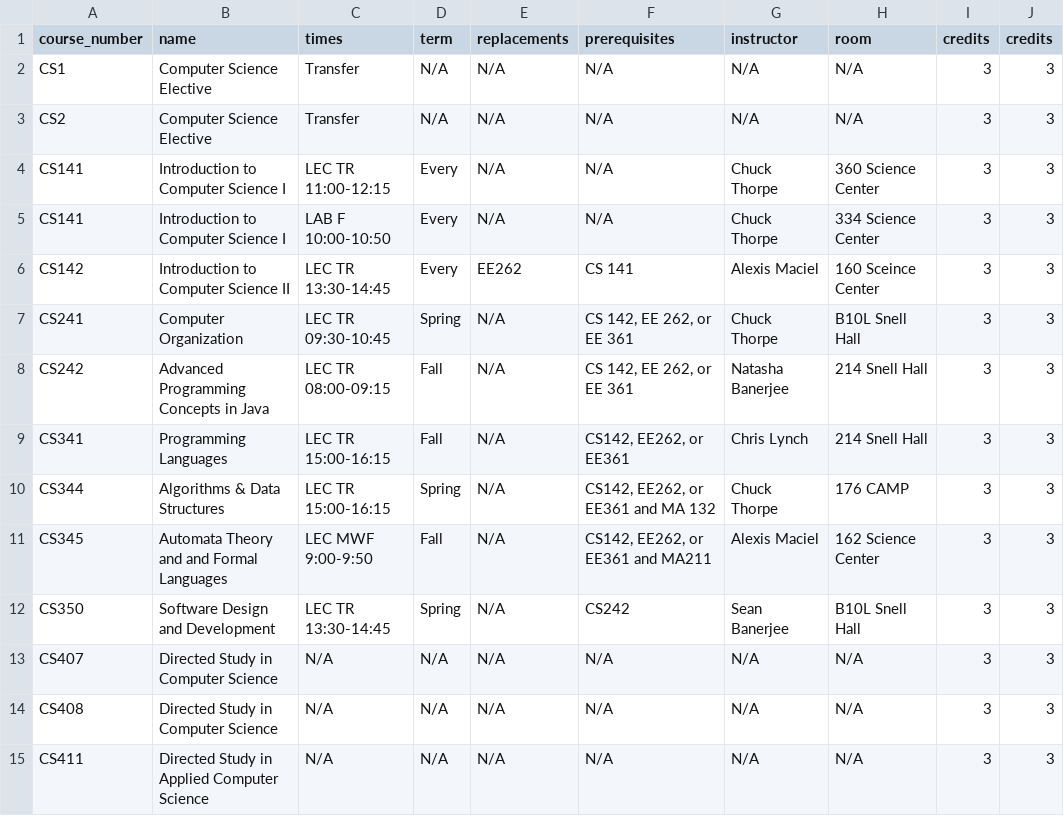
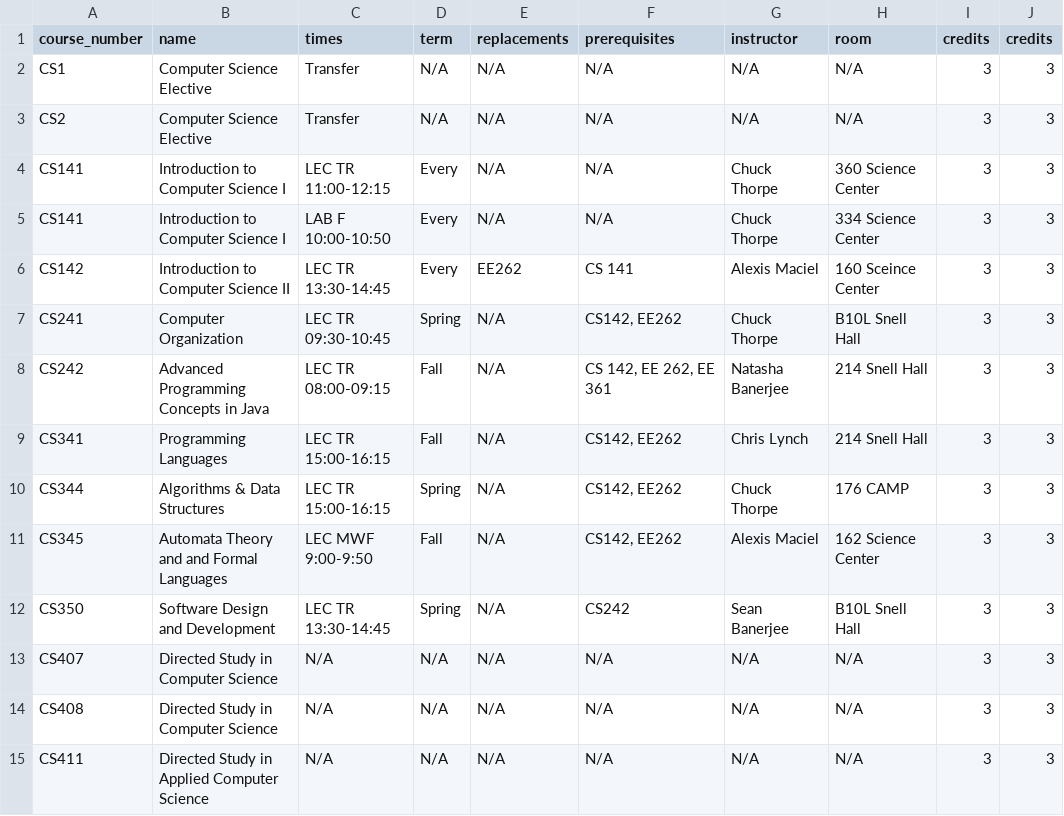
Before and after one commit to stew3254/cs350, a CSV file: cs_classes.csv, drawn as a sheet; only a part is shown; the diff covers the shown part only.

Commit message:
Simplified prereqs work

```diff
--- a/cs_classes.csv
+++ b/cs_classes.csv
@@ -6,7 +6,7 @@ CS141,Introduction to Computer Science I,LAB F 10:00-10:50,Every,N/A,N/A,Chuck T
 CS142,Introduction to Computer Science II,LEC TR 13:30-14:45,Every,EE262,CS 141,Alexis Maciel,160 Sceince Center,3,3
-CS241,Computer Organization,LEC TR 09:30-10:45,Spring,N/A,"CS 142, EE 262, or EE 361",Chuck Thorpe,B10L Snell Hall,3,3
-CS242,Advanced Programming Concepts in Java,LEC TR 08:00-09:15,Fall,N/A,"CS 142, EE 262, or EE 361",Natasha Banerjee,214 Snell Hall,3,3
-CS341,Programming Languages,LEC TR 15:00-16:15,Fall,N/A,"CS142, EE262, or EE361",Chris Lynch ,214 Snell Hall,3,3
-CS344,Algorithms & Data Structures,LEC TR 15:00-16:15,Spring,N/A,"CS142, EE262, or EE361 and MA 132",Chuck Thorpe,176 CAMP,3,3
-CS345,Automata Theory and and Formal Languages,LEC MWF 9:00-9:50,Fall,N/A,"CS142, EE262, or EE361 and MA211",Alexis Maciel,162 Science Center,3,3
+CS241,Computer Organization,LEC TR 09:30-10:45,Spring,N/A,"CS142, EE262",Chuck Thorpe,B10L Snell Hall,3,3
+CS242,Advanced Programming Concepts in Java,LEC TR 08:00-09:15,Fall,N/A,"CS 142, EE 262, EE 361",Natasha Banerjee,214 Snell Hall,3,3
+CS341,Programming Languages,LEC TR 15:00-16:15,Fall,N/A,"CS142, EE262",Chris Lynch ,214 Snell Hall,3,3
+CS344,Algorithms & Data Structures,LEC TR 15:00-16:15,Spring,N/A,"CS142, EE262",Chuck Thorpe,176 CAMP,3,3
+CS345,Automata Theory and and Formal Languages,LEC MWF 9:00-9:50,Fall,N/A,"CS142, EE262",Alexis Maciel,162 Science Center,3,3
 CS350,Software Design and Development,LEC TR 13:30-14:45,Spring,N/A,CS242,Sean Banerjee,B10L Snell Hall,3,3
```
Also changed, not shown: 19 edited cells elsewhere in this file, chem_e_classes.csv, 3 other files.
